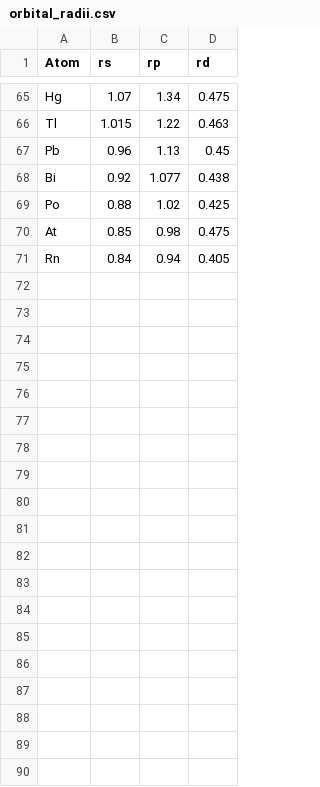
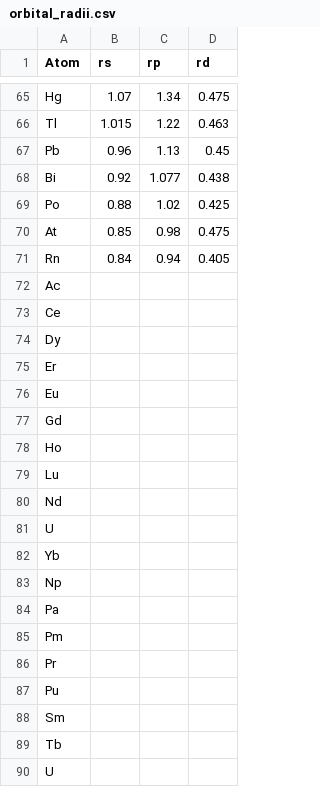
Before and after one commit to robert-kuramshin/dft-machine-learning, a CSV file: data/orbital_radii.csv, drawn as a sheet; only a part is shown, gaps mark what is left out; the diff covers the shown part only.

Commit message:
updating datasets

```diff
--- a/data/orbital_radii.csv
+++ b/data/orbital_radii.csv
@@ -71 +71,20 @@ At,0.85,0.98,0.475
 Rn,0.84,0.94,0.405
+Ac,,,
+Ce,,,
+Dy,,,
+Er,,,
+Eu,,,
+Gd,,,
+Ho,,,
+Lu,,,
+Nd,,,
+U,,,
+Yb,,,
+Np,,,
+Pa,,,
+Pm,,,
+Pr,,,
+Pu,,,
+Sm,,,
+Tb,,,
+U,,,
```
Also changed, not shown: 10 added rows elsewhere in this file, 3 other files.
